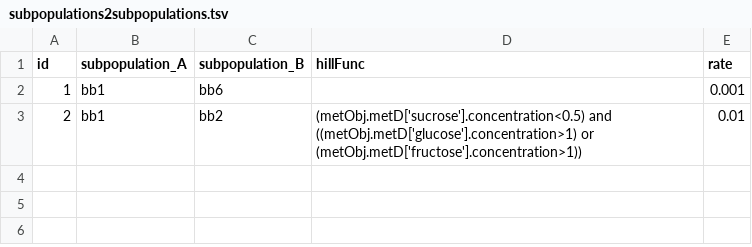
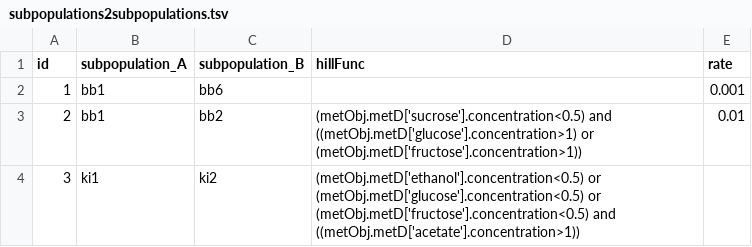
Before and after one commit to sumaiiya/simulation_envs, a TSV file: files/db_tables/subpopulations2subpopulations.tsv, drawn as a sheet; the diff names each change by its address in the sheet, - before the commit and + after, or states it on an @@ line.

Commit message:
added ki1 and ki2 subpopulations

```diff
--- a/files/db_tables/subpopulations2subpopulations.tsv
+++ b/files/db_tables/subpopulations2subpopulations.tsv
+row 4: 3 | ki1 | ki2 | (metObj.metD['ethanol'].concentration<0.5) or (metObj.metD['glucose'].concentration<0.5) or (metObj.metD['fructose'].concentration<0.5) and ((metObj.metD['acetate'].concentration>1))
```
Also changed, not shown: files/db_tables/feedingTerms2metabolites.tsv, 3 other files.
